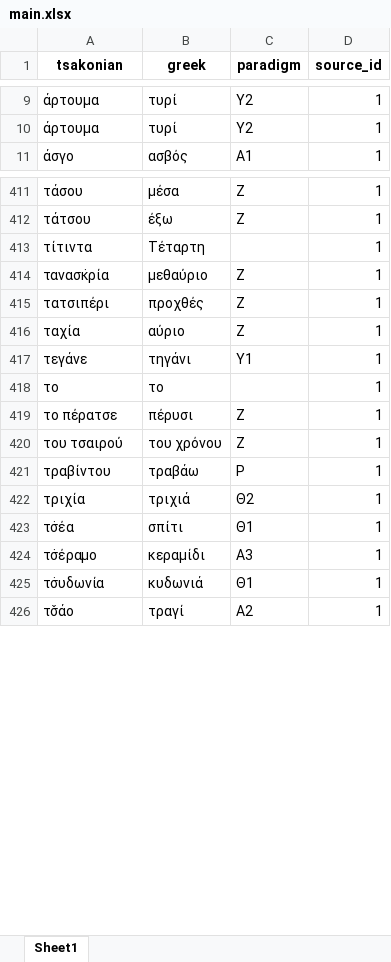
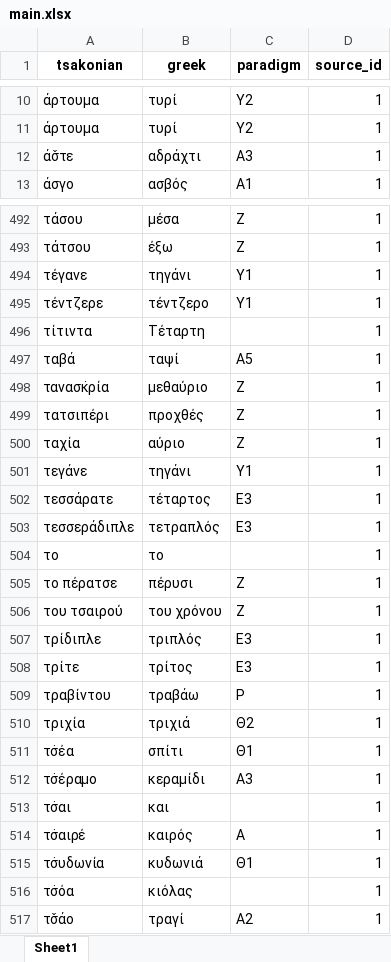
Before and after one commit to jgchaparro/TsakonianDB, an Excel workbook: data/tables/main.xlsx, sheet Sheet1, drawn as a sheet; only a part is shown, gaps mark what is left out; values as stored, in another font and other column widths than the file's, no borders; the diff covers the shown part only; the diff names each change by its address in the sheet, - before the commit and + after, or states it on an @@ line.

```diff
--- a/data/tables/main.xlsx (sheet Sheet1)
+++ b/data/tables/main.xlsx (sheet Sheet1)
+row 12: άσ̌τε | αδράχτι | Α3 | 1
+row 494: τέγανε | τηγάνι | Υ1 | 1
+row 495: τέντζερε | τέντζερο | Υ1 | 1
+row 497: ταβά | ταψί | Α5 | 1
+row 502: τεσσάρατε | τέταρτος | Ε3 | 1
+row 503: τεσσεράδιπλε | τετραπλός | Ε3 | 1
+row 507: τρίδιπλε | τριπλός | Ε3 | 1
+row 508: τρίτε | τρίτος | Ε3 | 1
+row 513: τσ̇αι | και |  | 1
+row 514: τσ̇αιρέ | καιρός | Α | 1
+row 516: τσ̇όα | κιόλας |  | 1
```
Also changed, not shown: 88 added rows, 1 removed row and 1 edited cell elsewhere in this sheet, 6 other files.
